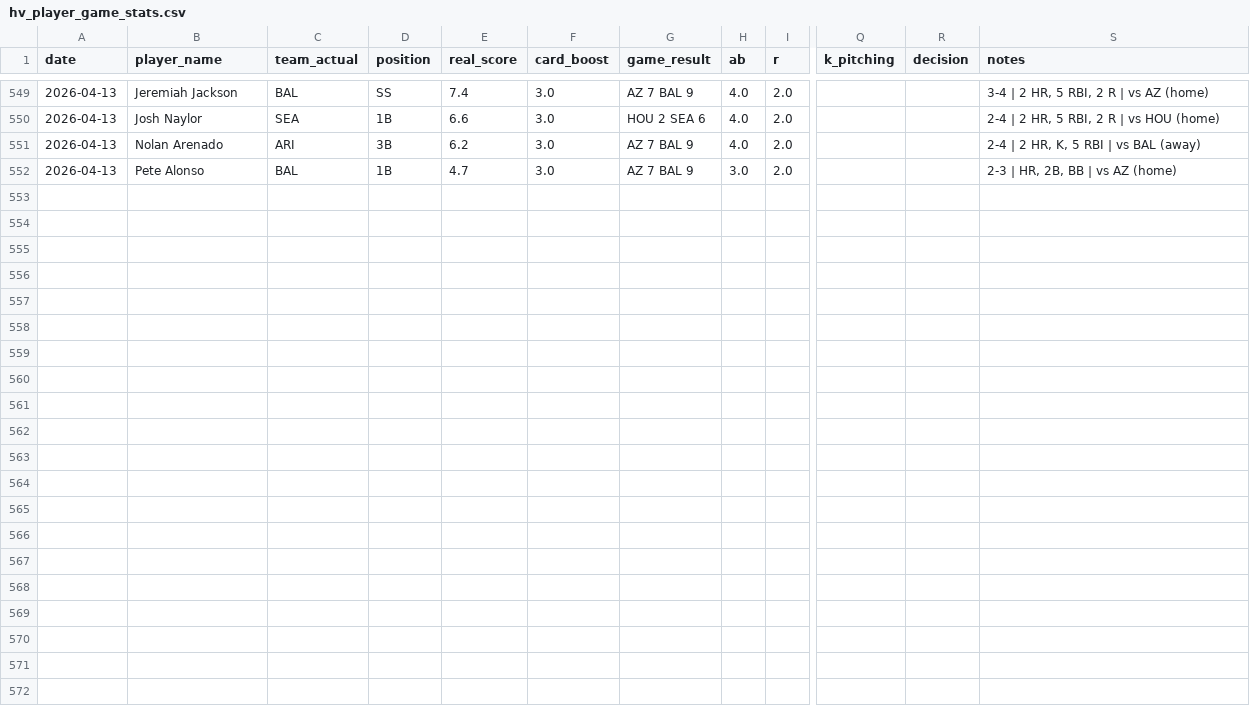
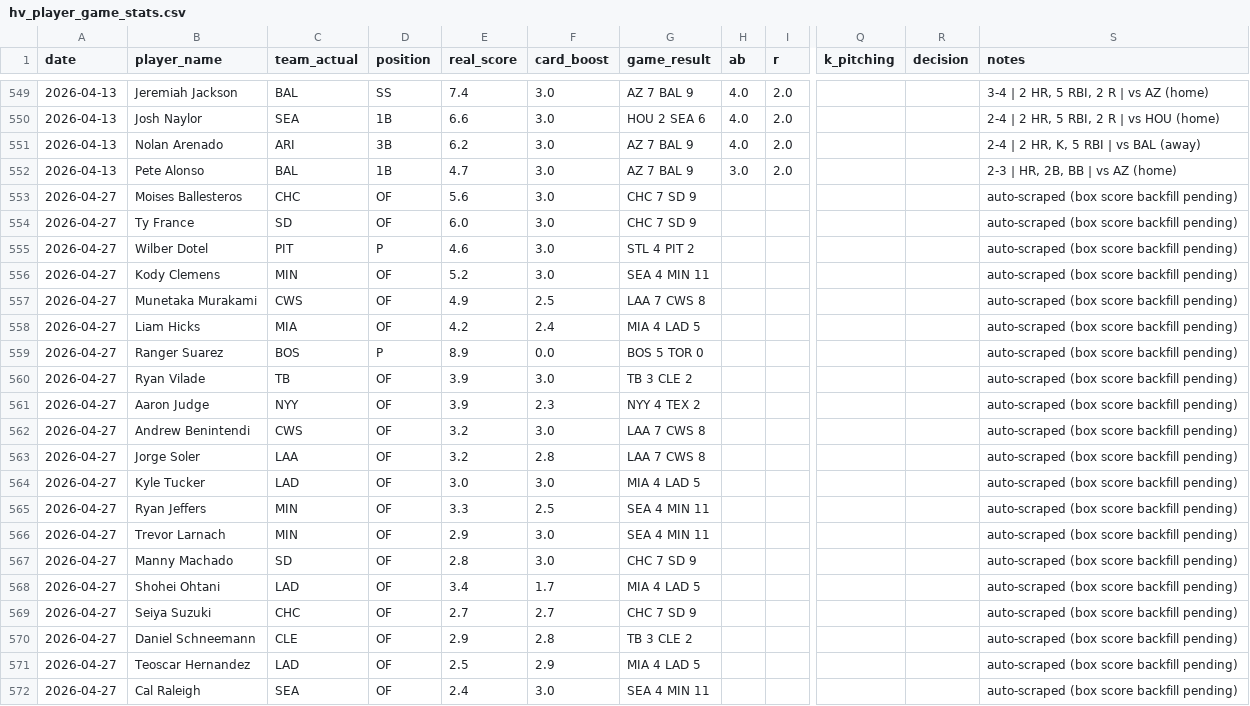
Before and after one commit to cheeksmagunda/baseball, a CSV file: data/hv_player_game_stats.csv, drawn as a sheet; only a part is shown, gaps mark what is left out; rows hold the shown columns only; the diff names each change by its address in the sheet, - before the commit and + after, or states it on an @@ line.

```diff
--- a/data/hv_player_game_stats.csv
+++ b/data/hv_player_game_stats.csv
+row 553: 2026-04-27 | Moises Ballesteros | CHC | OF | 5.6 | 3.0 | CHC 7 SD 9 |  |  |  |  | auto-scraped (box score backfill pending)
+row 554: 2026-04-27 | Ty France | SD | OF | 6.0 | 3.0 | CHC 7 SD 9 |  |  |  |  | auto-scraped (box score backfill pending)
+row 555: 2026-04-27 | Wilber Dotel | PIT | P | 4.6 | 3.0 | STL 4 PIT 2 |  |  |  |  | auto-scraped (box score backfill pending)
+row 556: 2026-04-27 | Kody Clemens | MIN | OF | 5.2 | 3.0 | SEA 4 MIN 11 |  |  |  |  | auto-scraped (box score backfill pending)
+row 557: 2026-04-27 | Munetaka Murakami | CWS | OF | 4.9 | 2.5 | LAA 7 CWS 8 |  |  |  |  | auto-scraped (box score backfill pending)
+row 558: 2026-04-27 | Liam Hicks | MIA | OF | 4.2 | 2.4 | MIA 4 LAD 5 |  |  |  |  | auto-scraped (box score backfill pending)
+row 559: 2026-04-27 | Ranger Suarez | BOS | P | 8.9 | 0.0 | BOS 5 TOR 0 |  |  |  |  | auto-scraped (box score backfill pending)
+row 560: 2026-04-27 | Ryan Vilade | TB | OF | 3.9 | 3.0 | TB 3 CLE 2 |  |  |  |  | auto-scraped (box score backfill pending)
+row 561: 2026-04-27 | Aaron Judge | NYY | OF | 3.9 | 2.3 | NYY 4 TEX 2 |  |  |  |  | auto-scraped (box score backfill pending)
+row 562: 2026-04-27 | Andrew Benintendi | CWS | OF | 3.2 | 3.0 | LAA 7 CWS 8 |  |  |  |  | auto-scraped (box score backfill pending)
+row 563: 2026-04-27 | Jorge Soler | LAA | OF | 3.2 | 2.8 | LAA 7 CWS 8 |  |  |  |  | auto-scraped (box score backfill pending)
+row 564: 2026-04-27 | Kyle Tucker | LAD | OF | 3.0 | 3.0 | MIA 4 LAD 5 |  |  |  |  | auto-scraped (box score backfill pending)
+row 565: 2026-04-27 | Ryan Jeffers | MIN | OF | 3.3 | 2.5 | SEA 4 MIN 11 |  |  |  |  | auto-scraped (box score backfill pending)
+row 566: 2026-04-27 | Trevor Larnach | MIN | OF | 2.9 | 3.0 | SEA 4 MIN 11 |  |  |  |  | auto-scraped (box score backfill pending)
+row 567: 2026-04-27 | Manny Machado | SD | OF | 2.8 | 3.0 | CHC 7 SD 9 |  |  |  |  | auto-scraped (box score backfill pending)
+row 568: 2026-04-27 | Shohei Ohtani | LAD | OF | 3.4 | 1.7 | MIA 4 LAD 5 |  |  |  |  | auto-scraped (box score backfill pending)
+row 569: 2026-04-27 | Seiya Suzuki | CHC | OF | 2.7 | 2.7 | CHC 7 SD 9 |  |  |  |  | auto-scraped (box score backfill pending)
+row 570: 2026-04-27 | Daniel Schneemann | CLE | OF | 2.9 | 2.8 | TB 3 CLE 2 |  |  |  |  | auto-scraped (box score backfill pending)
+row 571: 2026-04-27 | Teoscar Hernandez | LAD | OF | 2.5 | 2.9 | MIA 4 LAD 5 |  |  |  |  | auto-scraped (box score backfill pending)
+row 572: 2026-04-27 | Cal Raleigh | SEA | OF | 2.4 | 3.0 | SEA 4 MIN 11 |  |  |  |  | auto-scraped (box score backfill pending)
```
Also changed, not shown: data/historical_players.csv, data/historical_winning_drafts.csv, 10 other files.
